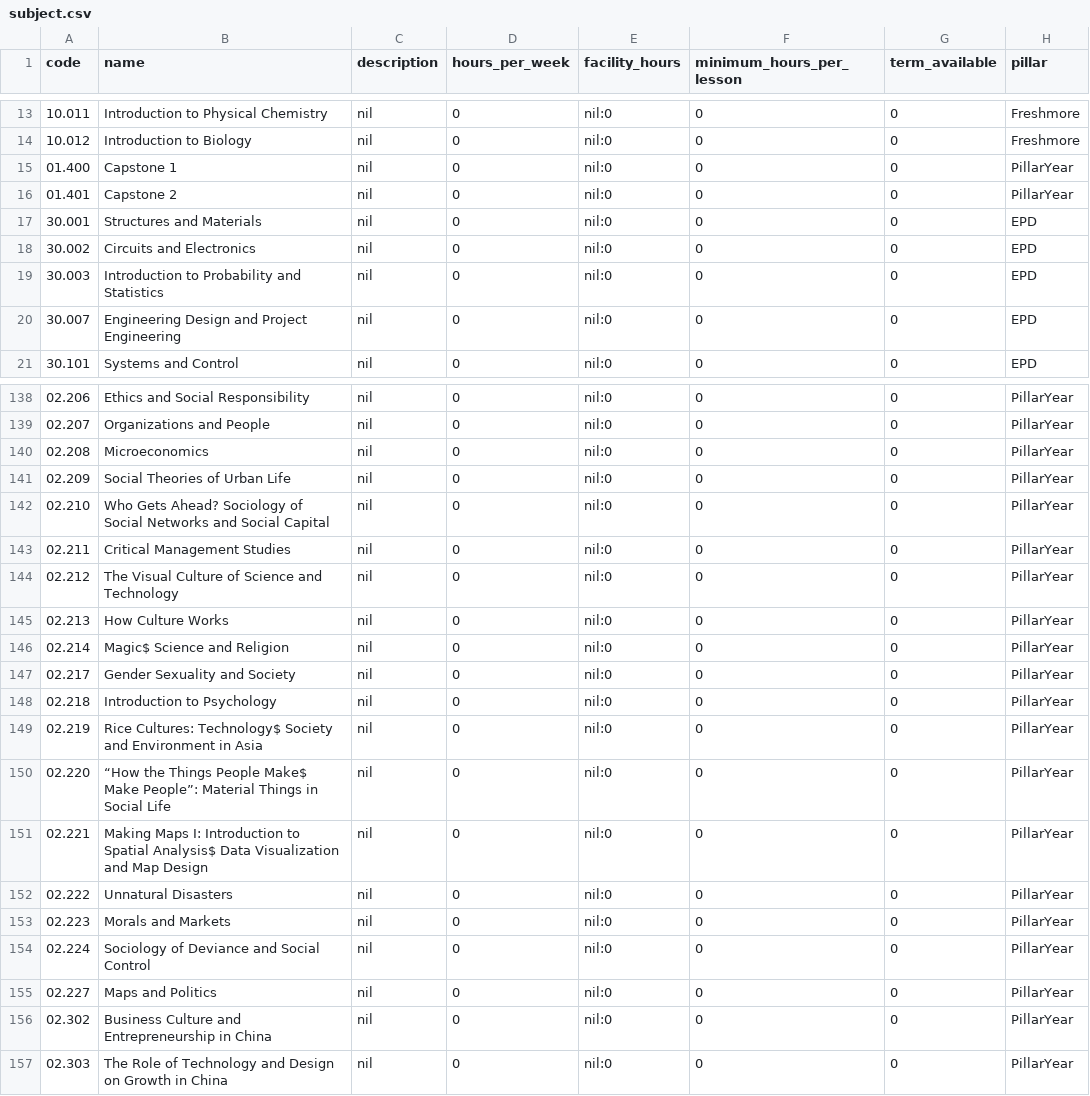
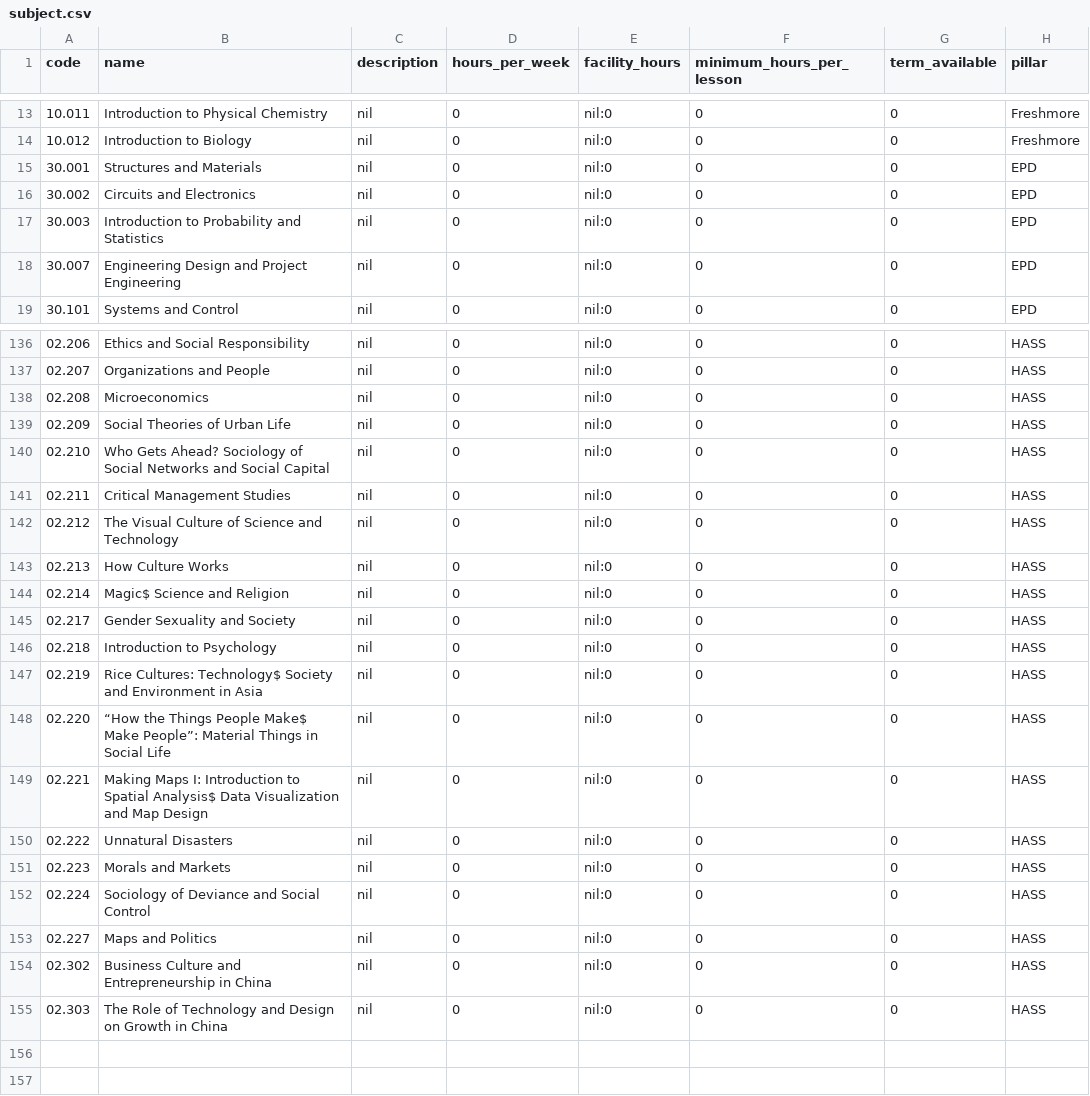
Before and after one commit to causztic/smart-events, a CSV file: lib/seeds/subject.csv, drawn as a sheet; only a part is shown, gaps mark what is left out; removed rows and columns are numbered as before the commit, all else as after; the diff covers the shown part only; the diff names each change by its address in the sheet, - before the commit and + after, or states it on an @@ line.

Commit message:
update pillar information, add pillar for students, assign rake WIP

```diff
--- a/lib/seeds/subject.csv
+++ b/lib/seeds/subject.csv
-row 15: 01.400 | Capstone 1 | nil | 0 | nil:0 | 0 | 0 | PillarYear
-row 16: 01.401 | Capstone 2 | nil | 0 | nil:0 | 0 | 0 | PillarYear
-H136:H155 (pillar): PillarYear
+H136:H155 (pillar): HASS
```
Also changed, not shown: 27 edited cells elsewhere in this file, 4 other files.
